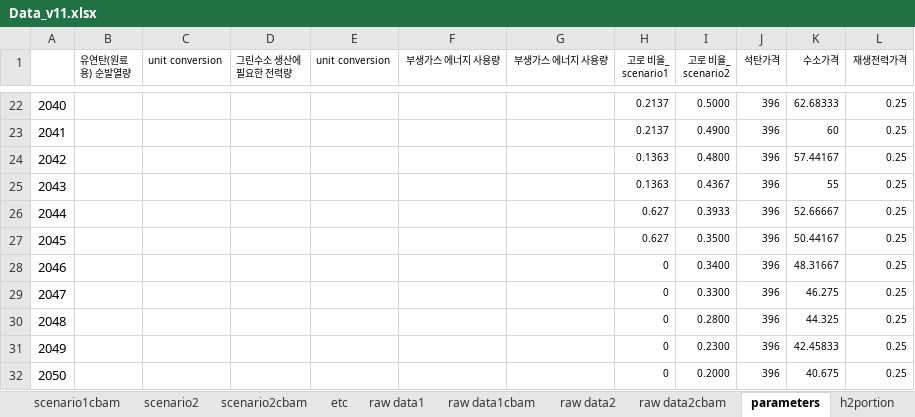
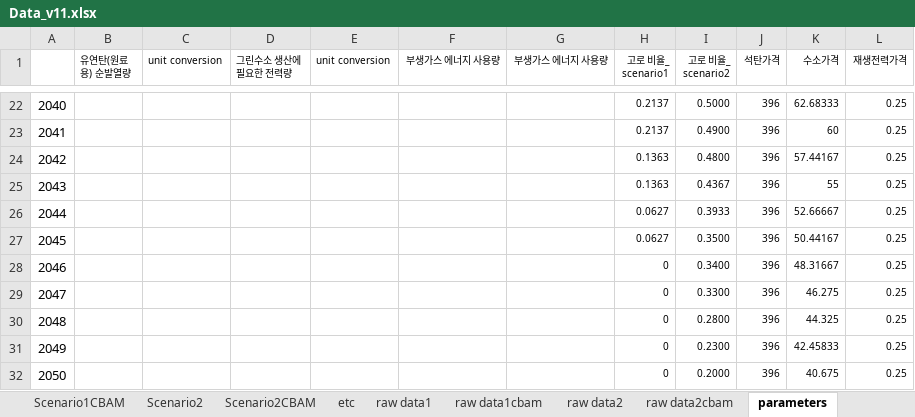
Before and after one commit to PLANiT-Institute/steel_iotable, an Excel workbook: data/Data_v11.xlsx, sheet parameters, drawn as a sheet; only a part is shown, gaps mark what is left out; values as stored, in another font and other column widths than the file's, no borders; the diff names each change by its address in the sheet, - before the commit and + after, or states it on an @@ line.

```diff
--- a/data/Data_v11.xlsx (sheet parameters)
+++ b/data/Data_v11.xlsx (sheet parameters)
-sheet tab: scenario1cbam
+sheet tab: Scenario1CBAM
-sheet tab: scenario2
+sheet tab: Scenario2
-sheet tab: scenario2cbam
+sheet tab: Scenario2CBAM
-H26:H27 (고로 비율_ scenario1): 0.627
+H26:H27 (고로 비율_ scenario1): 0.0627
```
Also changed, not shown: sheet raw data1cbam, sheet raw data1, sheet Scenario1, sheet Scenario1CBAM, other sheet tabs, 5 other files.
